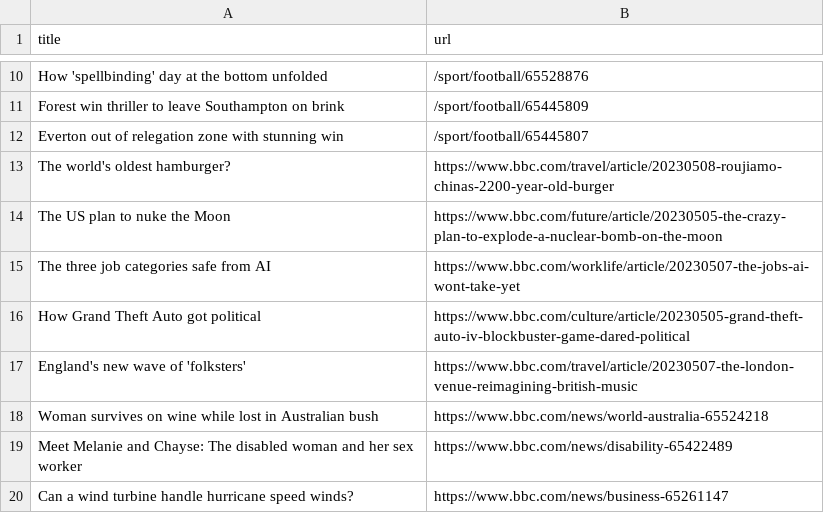
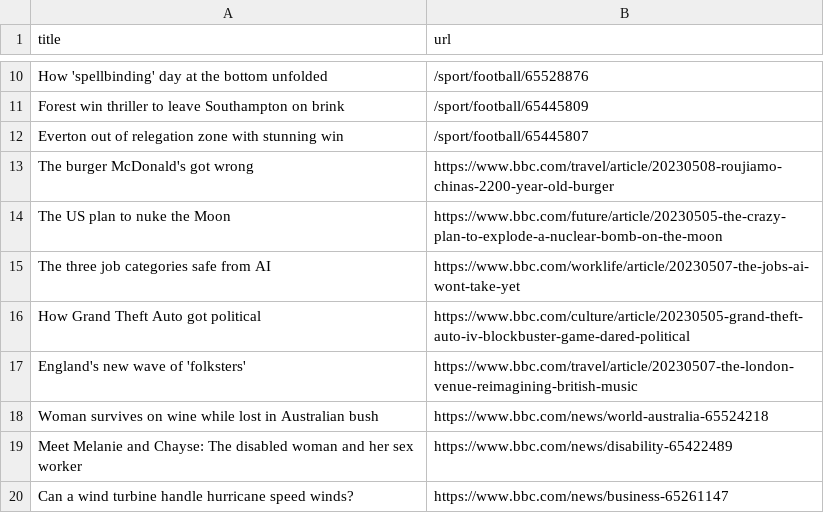
Before and after one commit to Danihisp/automatic-scraper-bbc-main, a CSV file: bbc.csv, drawn as a sheet; only a part is shown, gaps mark what is left out.

```diff
--- a/bbc.csv
+++ b/bbc.csv
@@ -12,3 +12,3 @@ Forest win thriller to leave Southampton on brink,/sport/football/65445809
 Everton out of relegation zone with stunning win,/sport/football/65445807
-The world's oldest hamburger?,https://www.bbc.com/travel/article/20230508-roujiamo-chinas-2200-year-old-burger
+The burger McDonald's got wrong,https://www.bbc.com/travel/article/20230508-roujiamo-chinas-2200-year-old-burger
 The US plan to nuke the Moon,https://www.bbc.com/future/article/20230505-the-crazy-plan-to-explode-a-nuclear-bomb-on-the-moon
```
